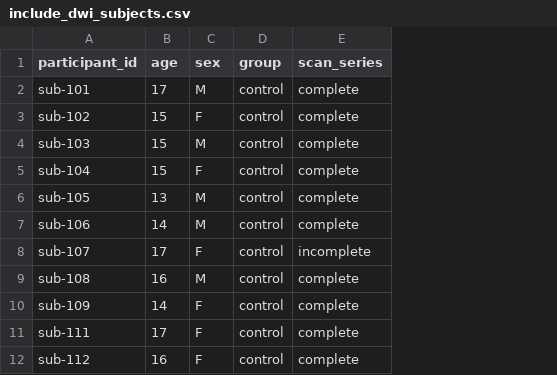
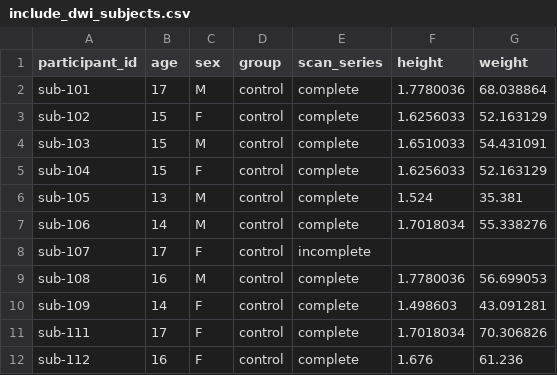
Before and after one commit to sct-pipeline/pediatric-data-analysis, a CSV file: results/figures/DWI/include_dwi_subjects.csv, drawn as a sheet; only a part is shown; the diff names each change by its address in the sheet, - before the commit and + after, or states it on an @@ line.

```diff
--- a/results/figures/DWI/include_dwi_subjects.csv
+++ b/results/figures/DWI/include_dwi_subjects.csv
+column F (height), rows 2-12: 1.7780036 | 1.6256033 | 1.6510033 | 1.6256033 | 1.524 | 1.7018034 |  | 1.7780036 | 1.498603 | 1.7018034 | 1.676
+column G (weight), rows 2-12: 68.038864 | 52.163129 | 54.431091 | 52.163129 | 35.381 | 55.338276 |  | 56.699053 | 43.091281 | 70.306826 | 61.236
```
Also changed, not shown: 1 other file.
